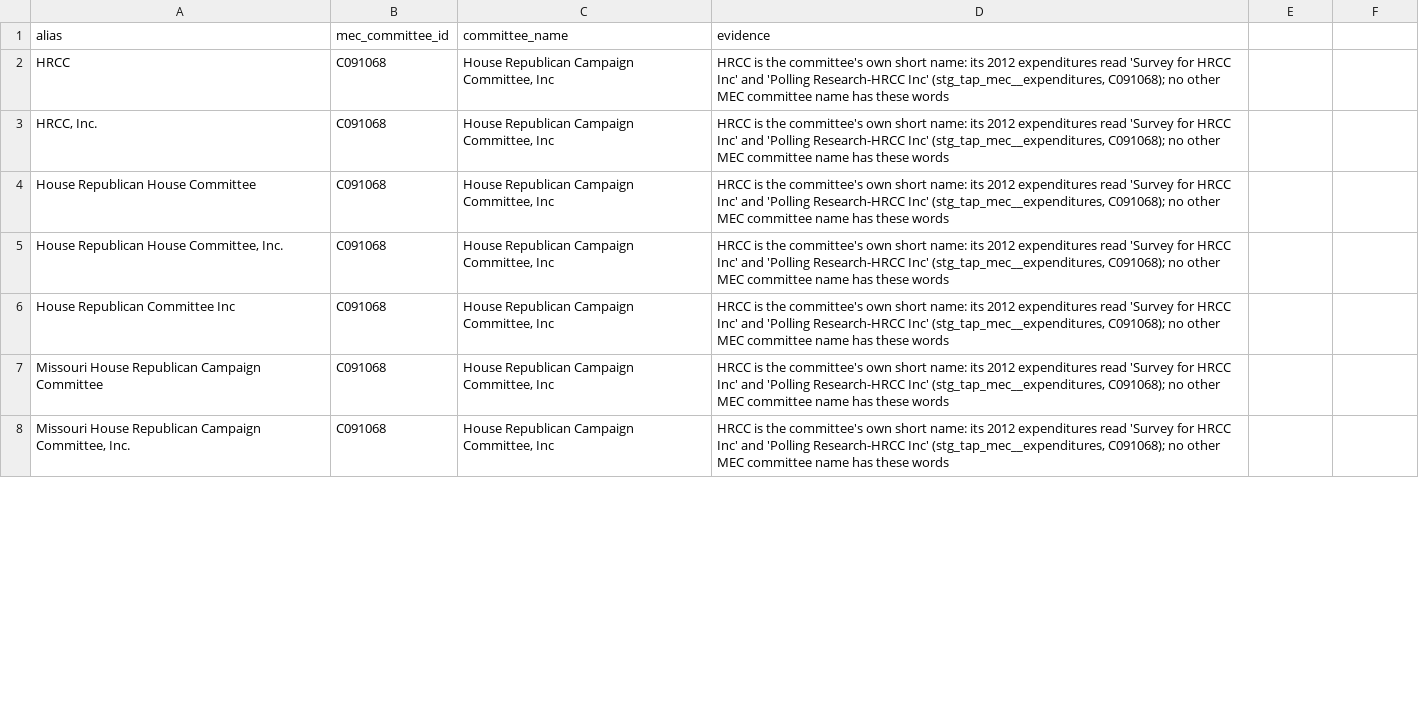
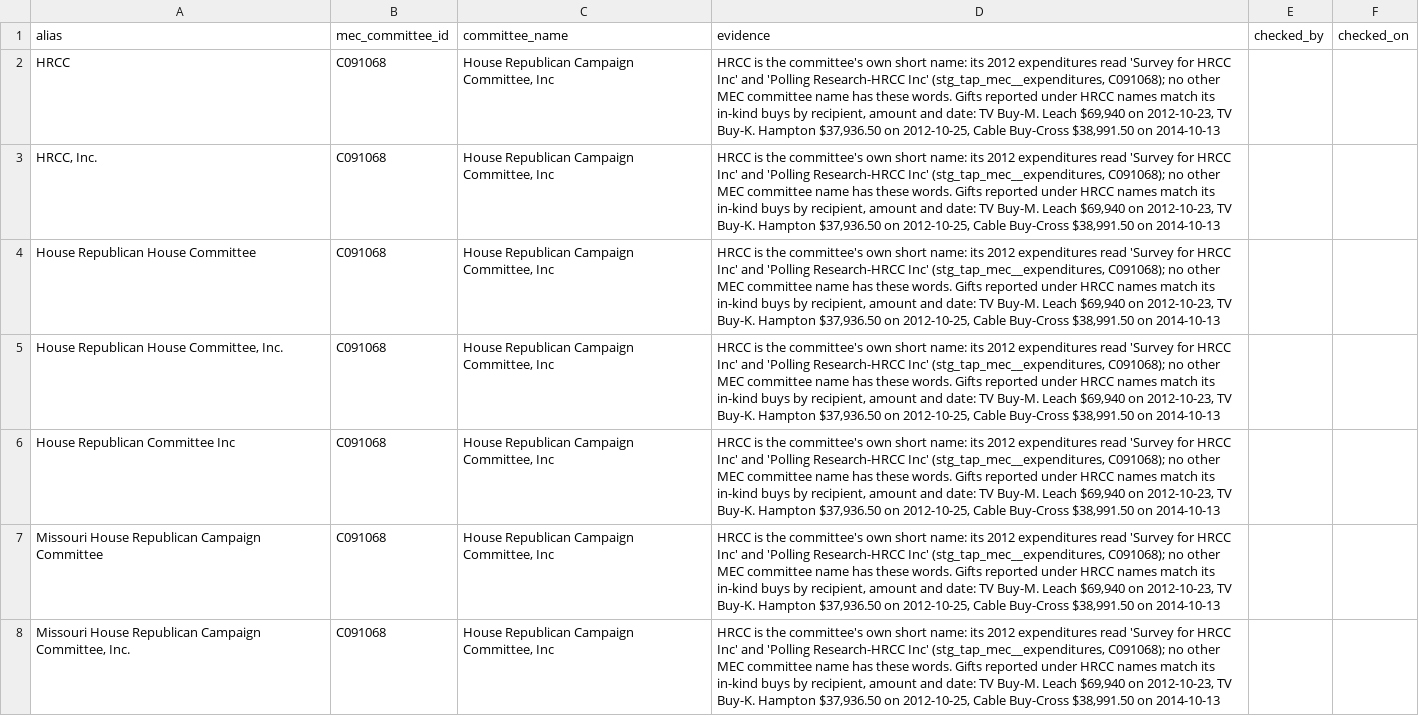
Before and after one commit to akettmann/missouri_gov_feed, a CSV file: dbt/seeds/committee_donor_aliases.csv, drawn as a sheet; only a part is shown; the diff covers the shown part only.

```diff
--- a/dbt/seeds/committee_donor_aliases.csv
+++ b/dbt/seeds/committee_donor_aliases.csv
@@ -1,8 +1,8 @@
-alias,mec_committee_id,committee_name,evidence
-HRCC,C091068,"House Republican Campaign Committee, Inc","HRCC is the committee's own short name: its 2012 expenditures read 'Survey for HRCC Inc' and 'Polling Research-HRCC Inc' (stg_tap_mec__expenditures, C091068); no other MEC committee name has these words"
-"HRCC, Inc.",C091068,"House Republican Campaign Committee, Inc","HRCC is the committee's own short name: its 2012 expenditures read 'Survey for HRCC Inc' and 'Polling Research-HRCC Inc' (stg_tap_mec__expenditures, C091068); no other MEC committee name has these words"
-House Republican House Committee,C091068,"House Republican Campaign Committee, Inc","HRCC is the committee's own short name: its 2012 expenditures read 'Survey for HRCC Inc' and 'Polling Research-HRCC Inc' (stg_tap_mec__expenditures, C091068); no other MEC committee name has these words"
-"House Republican House Committee, Inc.",C091068,"House Republican Campaign Committee, Inc","HRCC is the committee's own short name: its 2012 expenditures read 'Survey for HRCC Inc' and 'Polling Research-HRCC Inc' (stg_tap_mec__expenditures, C091068); no other MEC committee name has these words"
-House Republican Committee Inc,C091068,"House Republican Campaign Committee, Inc","HRCC is the committee's own short name: its 2012 expenditures read 'Survey for HRCC Inc' and 'Polling Research-HRCC Inc' (stg_tap_mec__expenditures, C091068); no other MEC committee name has these words"
-Missouri House Republican Campaign Committee,C091068,"House Republican Campaign Committee, Inc","HRCC is the committee's own short name: its 2012 expenditures read 'Survey for HRCC Inc' and 'Polling Research-HRCC Inc' (stg_tap_mec__expenditures, C091068); no other MEC committee name has these words"
-"Missouri House Republican Campaign Committee, Inc.",C091068,"House Republican Campaign Committee, Inc","HRCC is the committee's own short name: its 2012 expenditures read 'Survey for HRCC Inc' and 'Polling Research-HRCC Inc' (stg_tap_mec__expenditures, C091068); no other MEC committee name has these words"
+alias,mec_committee_id,committee_name,evidence,checked_by,checked_on
+HRCC,C091068,"House Republican Campaign Committee, Inc","HRCC is the committee's own short name: its 2012 expenditures read 'Survey for HRCC Inc' and 'Polling Research-HRCC Inc' (stg_tap_mec__expenditures, C091068); no other MEC committee name has these words. Gifts reported under HRCC names match its in-kind buys by recipient, amount and date: TV Buy-M. Leach $69,940 on 2012-10-23, TV Buy-K. Hampton $37,936.50 on 2012-10-25, Cable Buy-Cross $38,991.50 on 2014-10-13",,
+"HRCC, Inc.",C091068,"House Republican Campaign Committee, Inc","HRCC is the committee's own short name: its 2012 expenditures read 'Survey for HRCC Inc' and 'Polling Research-HRCC Inc' (stg_tap_mec__expenditures, C091068); no other MEC committee name has these words. Gifts reported under HRCC names match its in-kind buys by recipient, amount and date: TV Buy-M. Leach $69,940 on 2012-10-23, TV Buy-K. Hampton $37,936.50 on 2012-10-25, Cable Buy-Cross $38,991.50 on 2014-10-13",,
+House Republican House Committee,C091068,"House Republican Campaign Committee, Inc","HRCC is the committee's own short name: its 2012 expenditures read 'Survey for HRCC Inc' and 'Polling Research-HRCC Inc' (stg_tap_mec__expenditures, C091068); no other MEC committee name has these words. Gifts reported under HRCC names match its in-kind buys by recipient, amount and date: TV Buy-M. Leach $69,940 on 2012-10-23, TV Buy-K. Hampton $37,936.50 on 2012-10-25, Cable Buy-Cross $38,991.50 on 2014-10-13",,
+"House Republican House Committee, Inc.",C091068,"House Republican Campaign Committee, Inc","HRCC is the committee's own short name: its 2012 expenditures read 'Survey for HRCC Inc' and 'Polling Research-HRCC Inc' (stg_tap_mec__expenditures, C091068); no other MEC committee name has these words. Gifts reported under HRCC names match its in-kind buys by recipient, amount and date: TV Buy-M. Leach $69,940 on 2012-10-23, TV Buy-K. Hampton $37,936.50 on 2012-10-25, Cable Buy-Cross $38,991.50 on 2014-10-13",,
+House Republican Committee Inc,C091068,"House Republican Campaign Committee, Inc","HRCC is the committee's own short name: its 2012 expenditures read 'Survey for HRCC Inc' and 'Polling Research-HRCC Inc' (stg_tap_mec__expenditures, C091068); no other MEC committee name has these words. Gifts reported under HRCC names match its in-kind buys by recipient, amount and date: TV Buy-M. Leach $69,940 on 2012-10-23, TV Buy-K. Hampton $37,936.50 on 2012-10-25, Cable Buy-Cross $38,991.50 on 2014-10-13",,
+Missouri House Republican Campaign Committee,C091068,"House Republican Campaign Committee, Inc","HRCC is the committee's own short name: its 2012 expenditures read 'Survey for HRCC Inc' and 'Polling Research-HRCC Inc' (stg_tap_mec__expenditures, C091068); no other MEC committee name has these words. Gifts reported under HRCC names match its in-kind buys by recipient, amount and date: TV Buy-M. Leach $69,940 on 2012-10-23, TV Buy-K. Hampton $37,936.50 on 2012-10-25, Cable Buy-Cross $38,991.50 on 2014-10-13",,
+"Missouri House Republican Campaign Committee, Inc.",C091068,"House Republican Campaign Committee, Inc","HRCC is the committee's own short name: its 2012 expenditures read 'Survey for HRCC Inc' and 'Polling Research-HRCC Inc' (stg_tap_mec__expenditures, C091068); no other MEC committee name has these words. Gifts reported under HRCC names match its in-kind buys by recipient, amount and date: TV Buy-M. Leach $69,940 on 2012-10-23, TV Buy-K. Hampton $37,936.50 on 2012-10-25, Cable Buy-Cross $38,991.50 on 2014-10-13",,
```
Also changed, not shown: 10 edited cells elsewhere in this file, 10 other files.
